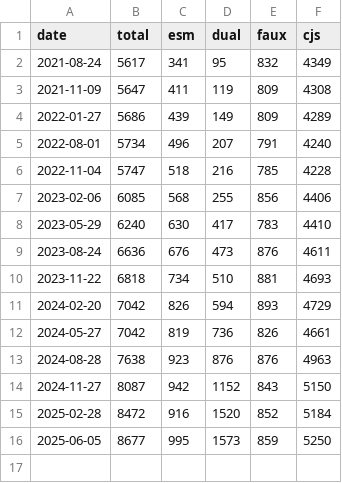
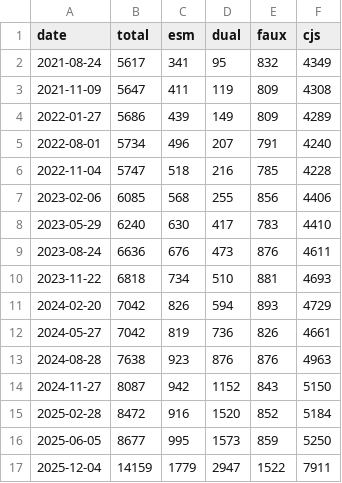
Before and after one commit to wooorm/npm-esm-vs-cjs, a CSV file: index.csv, drawn as a sheet.

```diff
--- a/index.csv
+++ b/index.csv
@@ -16 +16,2 @@ date,total,esm,dual,faux,cjs
 2025-06-05,8677,995,1573,859,5250
+2025-12-04,14159,1779,2947,1522,7911
```
Also changed, not shown: 3 other files.
